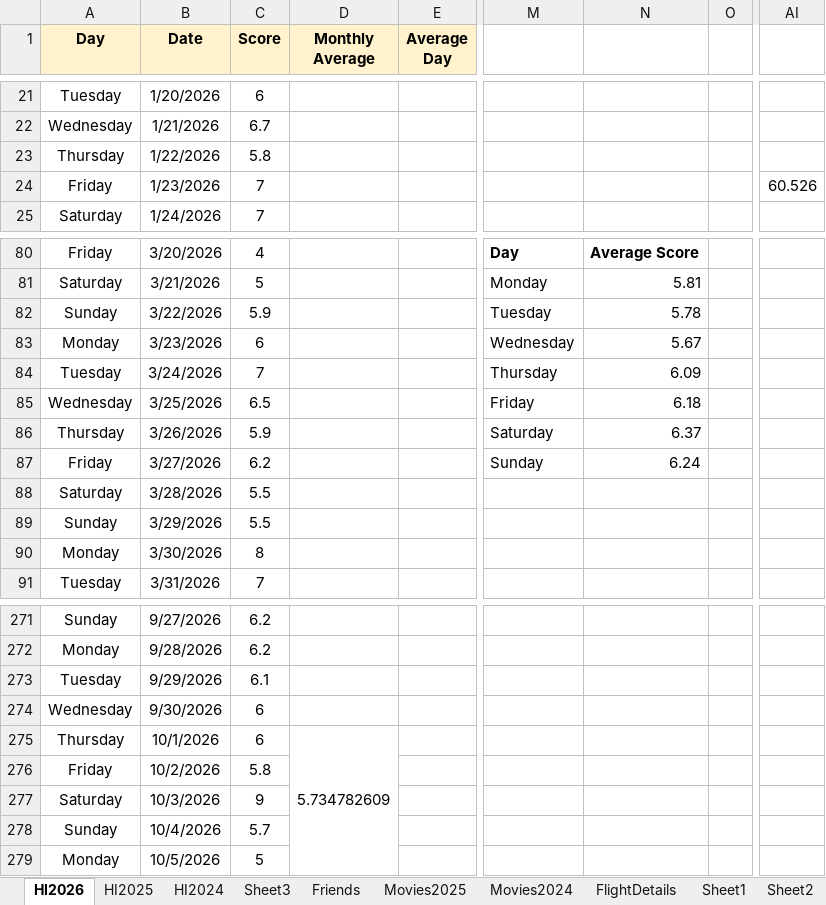
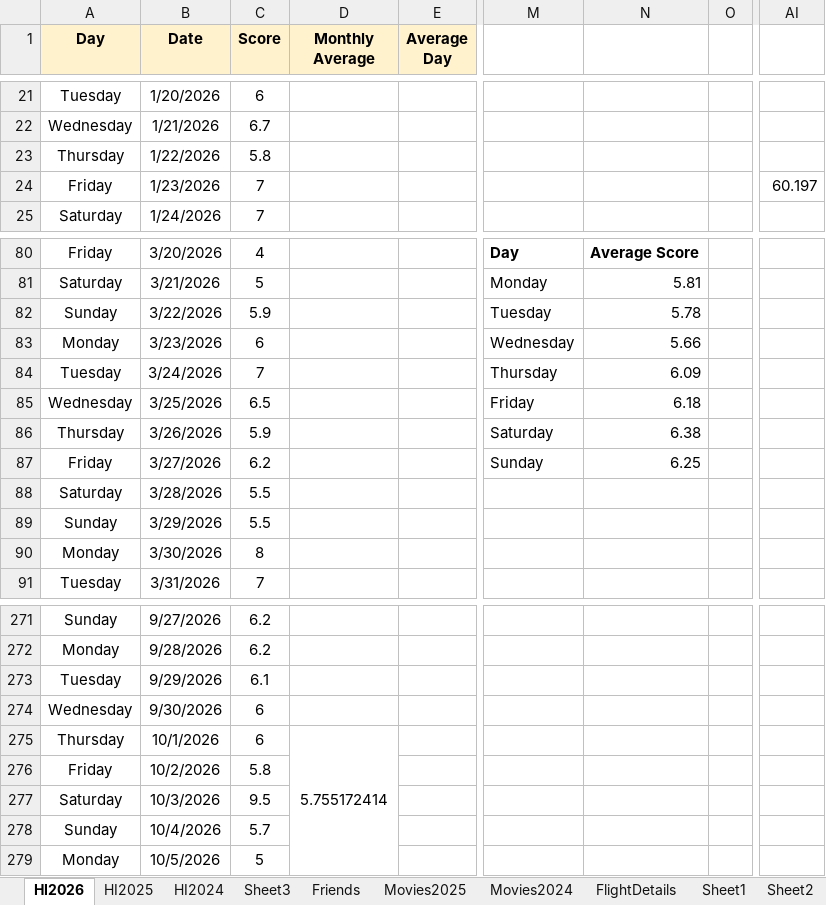
Before and after one commit to Abhinav-1708/Happiness-Index, an Excel workbook: HappinessIndex.xlsx, sheet HI2026, drawn as a sheet; only a part is shown, gaps mark what is left out; values as stored, in another font and other column widths than the file's, no borders; charts and pictures and conditional formats not drawn; the diff covers the shown part only; the diff names each change by its address in the sheet, - before the commit and + after, or states it on an @@ line.

```diff
--- a/HappinessIndex.xlsx (sheet HI2026)
+++ b/HappinessIndex.xlsx (sheet HI2026)
-AI24: 60.526
+AI24: 60.197
-N83: 5.67
+N83: 5.66
-N86: 6.37
+N86: 6.38
-N87: 6.24
+N87: 6.25
-D275 (Monthly Average): 5.734782609
+D275 (Monthly Average): 5.755172414
-C277 (Score): 9
+C277 (Score): 9.5
```
Also changed, not shown: 23 edited cells elsewhere in this sheet, sheet Movies2025, charts or pictures.
